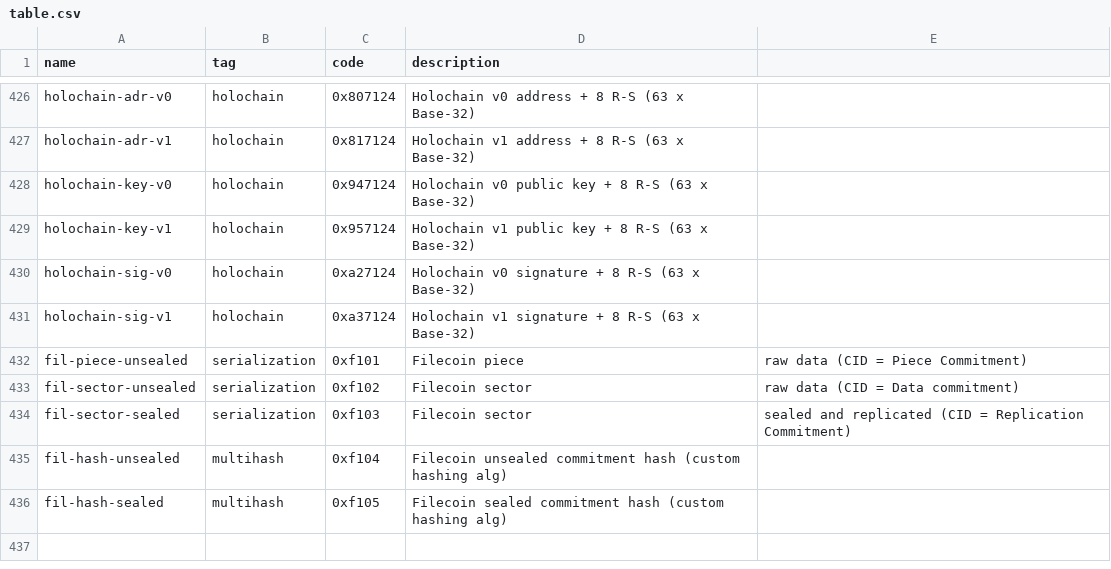
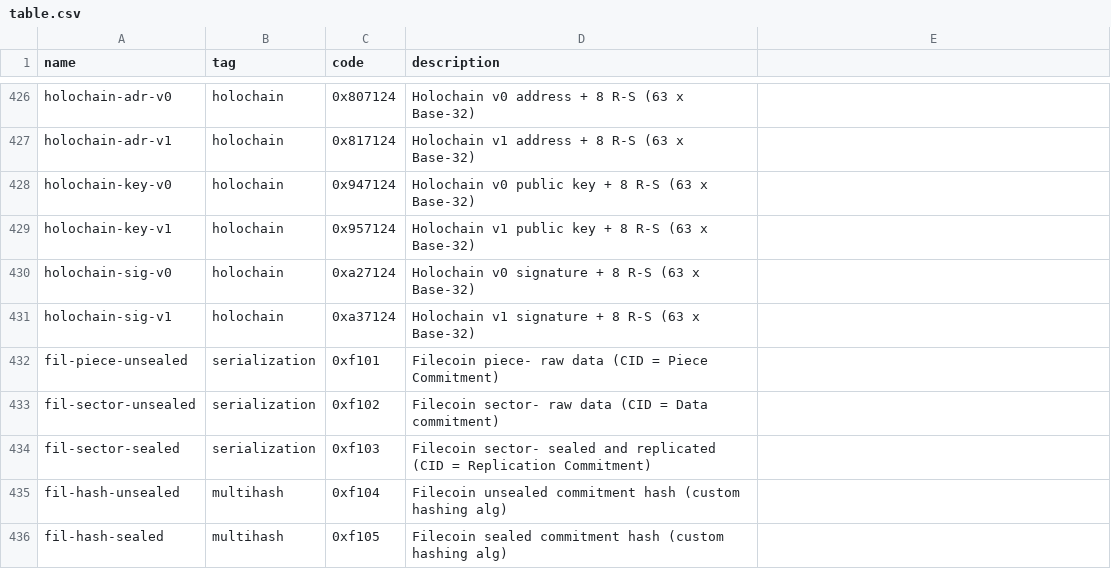
Before and after one commit to multiformats/multicodec, a CSV file: table.csv, drawn as a sheet; only a part is shown, gaps mark what is left out.

Commit message:
fix(multicodec): fix csv formatting

```diff
--- a/table.csv
+++ b/table.csv
@@ -431,5 +431,5 @@ holochain-sig-v0,               holochain,      0xa27124,       Holochain v0 sig
 holochain-sig-v1,               holochain,      0xa37124,       Holochain v1 signature  + 8 R-S (63 x Base-32)
-fil-piece-unsealed,             serialization,  0xf101,         Filecoin piece, raw data (CID = Piece Commitment)
-fil-sector-unsealed,            serialization,  0xf102,         Filecoin sector, raw data (CID = Data commitment)
-fil-sector-sealed,              serialization,  0xf103,         Filecoin sector, sealed and replicated (CID = Replication Commitment)
+fil-piece-unsealed,             serialization,  0xf101,         Filecoin piece- raw data (CID = Piece Commitment)
+fil-sector-unsealed,            serialization,  0xf102,         Filecoin sector- raw data (CID = Data commitment)
+fil-sector-sealed,              serialization,  0xf103,         Filecoin sector- sealed and replicated (CID = Replication Commitment)
 fil-hash-unsealed,              multihash,      0xf104,         Filecoin unsealed commitment hash (custom hashing alg)
```
